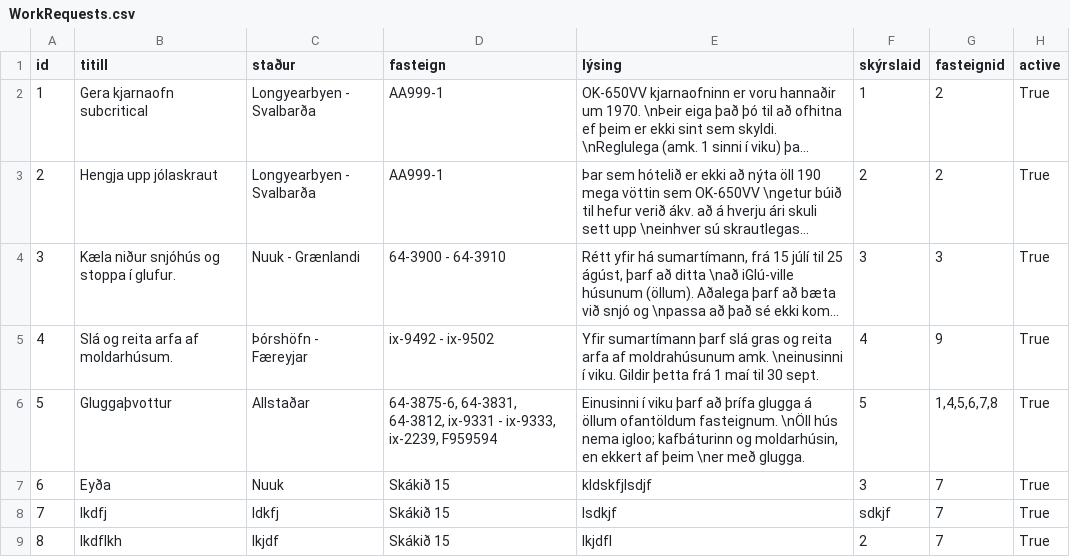
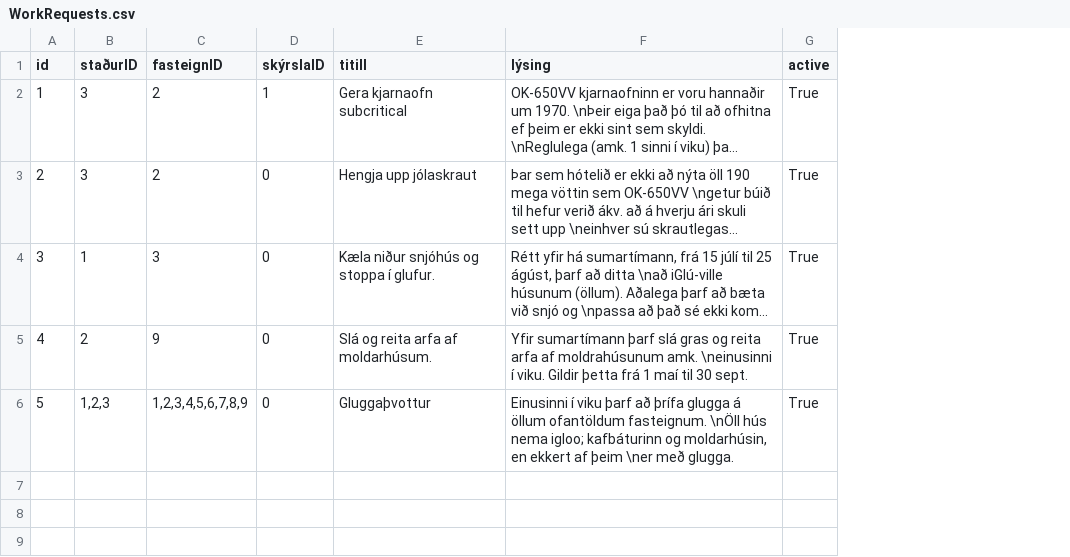
Before and after one commit to OliverMani/HR-verklegt1, a CSV file: csv_files/WorkRequests.csv, drawn as a sheet; long unchanged cells end in …; removed rows and columns are numbered as before the commit, all else as after; the diff names each change by its address in the sheet, - before the commit and + after, or states it on an @@ line.

```diff
--- a/csv_files/WorkRequests.csv
+++ b/csv_files/WorkRequests.csv
+column B (staðurID), rows 2-6: 3 | 3 | 1 | 2 | 1,2,3
+column C (fasteignID), rows 2-6: 2 | 2 | 3 | 9 | 1,2,3,4,5,6,7,8,9
+column D (skýrslaID), rows 2-6: 1 | 0 | 0 | 0 | 0
-column C (staður), rows 2-6: Longyearbyen - Svalbarða | Longyearbyen - Svalbarða | Nuuk - Grænlandi | Þórshöfn - Færeyjar | Allstaðar
-column D (fasteign), rows 2-6: AA999-1 | AA999-1 | 64-3900 - 64-3910 | ix-9492 - ix-9502 | 64-3875-6, 64-3831, 64-3812, ix-9331 - ix-9333, ix-2239, F959594
-column F (skýrslaid), rows 2-6: 1 | 2 | 3 | 4 | 5
-column G (fasteignid), rows 2-6: 2 | 2 | 3 | 9 | 1,4,5,6,7,8
-row 7: 6 | Eyða | Nuuk | Skákið 15 | kldskfjlsdjf | 3 | 7 | True
-row 8: 7 | lkdfj | ldkfj | Skákið 15 | lsdkjf | sdkjf | 7 | True
-row 9: 8 | lkdflkh | lkjdf | Skákið 15 | lkjdfl | 2 | 7 | True
```
Also changed, not shown: csv_files/Destinations.csv, csv_files/Properties.csv.
